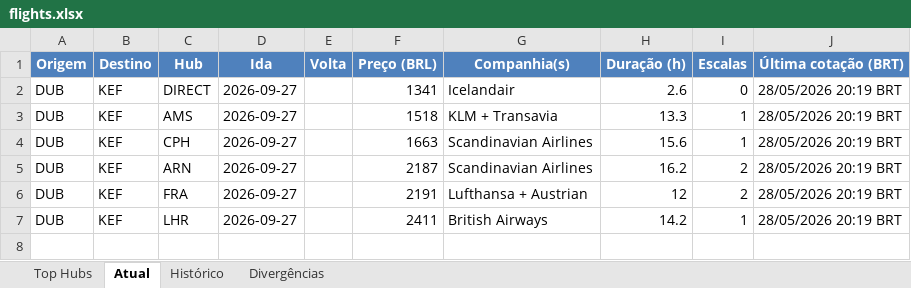
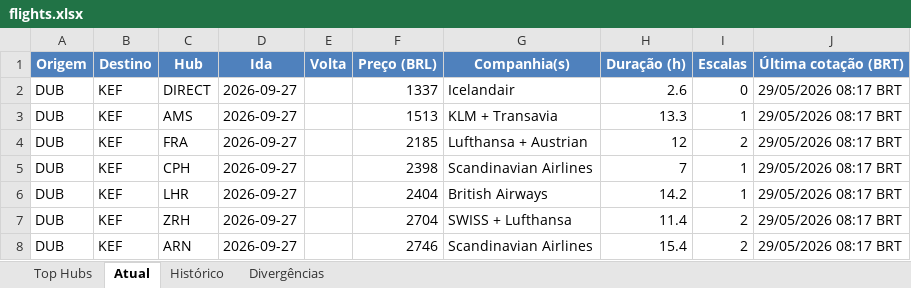
Before and after one commit to VoxJurTech/flight-monitor-dub-kef, an Excel workbook: docs/flights.xlsx, sheet Atual, drawn as a sheet; values as stored, in another font and other column widths than the file's, no borders; conditional formats not drawn; removed rows and columns are numbered as before the commit, all else as after; the diff names each change by its address in the sheet, - before the commit and + after, or states it on an @@ line.

```diff
--- a/docs/flights.xlsx (sheet Atual)
+++ b/docs/flights.xlsx (sheet Atual)
-F2 (Preço (BRL)): 1341
+F2 (Preço (BRL)): 1337
-J2:J3 (Última cotação (BRT)): 28/05/2026 20:19 BRT
+J2:J3 (Última cotação (BRT)): 29/05/2026 08:17 BRT
-F3 (Preço (BRL)): 1518
+F3 (Preço (BRL)): 1513
-row 4: DUB | KEF | CPH | 2026-09-27 |  | 1663 | Scandinavian Airlines | 15.6 | 1 | 28/05/2026 20:19 BRT
-row 5: DUB | KEF | ARN | 2026-09-27 |  | 2187 | Scandinavian Airlines | 16.2 | 2 | 28/05/2026 20:19 BRT
-F4 (Preço (BRL)): 2191
+F4 (Preço (BRL)): 2185
-J4 (Última cotação (BRT)): 28/05/2026 20:19 BRT
+J4 (Última cotação (BRT)): 29/05/2026 08:17 BRT
+row 5: DUB | KEF | CPH | 2026-09-27 |  | 2398 | Scandinavian Airlines | 7 | 1 | 29/05/2026 08:17 BRT
-F6 (Preço (BRL)): 2411
+F6 (Preço (BRL)): 2404
-J6 (Última cotação (BRT)): 28/05/2026 20:19 BRT
+J6 (Última cotação (BRT)): 29/05/2026 08:17 BRT
+row 7: DUB | KEF | ZRH | 2026-09-27 |  | 2704 | SWISS + Lufthansa | 11.4 | 2 | 29/05/2026 08:17 BRT
+row 8: DUB | KEF | ARN | 2026-09-27 |  | 2746 | Scandinavian Airlines | 15.4 | 2 | 29/05/2026 08:17 BRT
```
Also changed, not shown: sheet Top Hubs, sheet Histórico, 2 other files.
